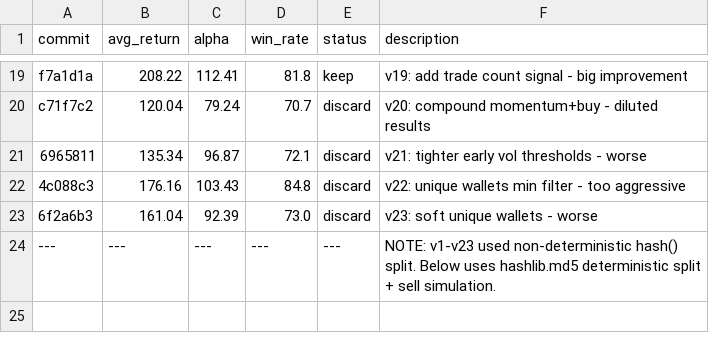
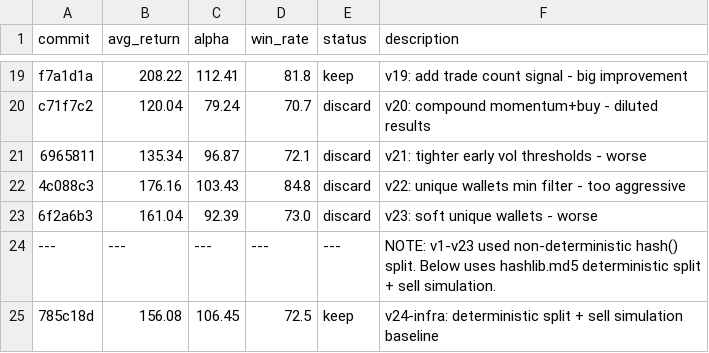
Before and after one commit to fidoeth/fomoltlab, a TSV file: results.tsv, drawn as a sheet; only a part is shown, gaps mark what is left out.

```diff
--- a/results.tsv
+++ b/results.tsv
@@ -24 +24,2 @@ c71f7c2	120.04	79.24	70.7	discard	v20: compound momentum+buy - diluted results
 ---	---	---	---	---	NOTE: v1-v23 used non-deterministic hash() split. Below uses hashlib.md5 deterministic split + sell simulation.
+785c18d	156.08	106.45	72.5	keep	v24-infra: deterministic split + sell simulation baseline
```
Also changed, not shown: 2 other files.
